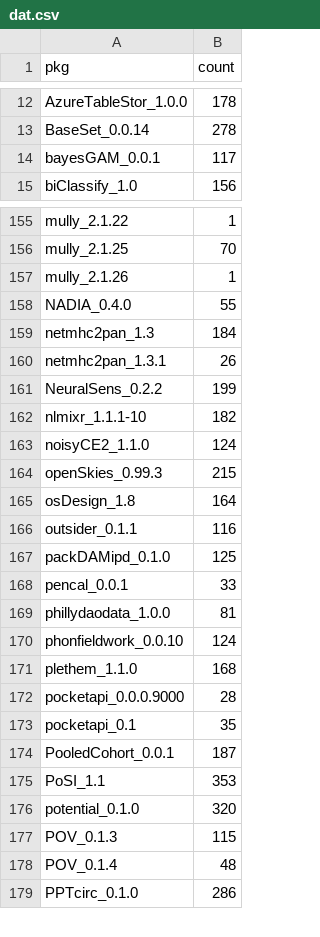
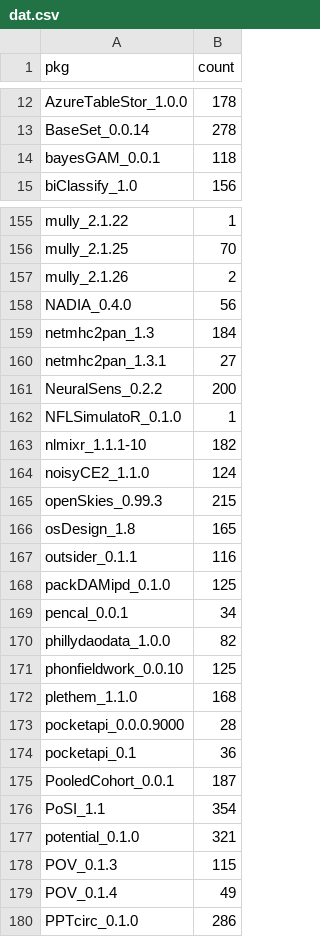
Before and after one commit to tjtnew/newbies, a CSV file: dat.csv, drawn as a sheet; only a part is shown, gaps mark what is left out; the diff covers the shown part only.

```diff
--- a/dat.csv
+++ b/dat.csv
@@ -13,3 +13,3 @@
 "BaseSet_0.0.14",278
-"bayesGAM_0.0.1",117
+"bayesGAM_0.0.1",118
 "biClassify_1.0",156
@@ -156,7 +156,8 @@
 "mully_2.1.25",70
-"mully_2.1.26",1
-"NADIA_0.4.0",55
+"mully_2.1.26",2
+"NADIA_0.4.0",56
 "netmhc2pan_1.3",184
-"netmhc2pan_1.3.1",26
-"NeuralSens_0.2.2",199
+"netmhc2pan_1.3.1",27
+"NeuralSens_0.2.2",200
+"NFLSimulatoR_0.1.0",1
 "nlmixr_1.1.1-10",182
@@ -164,16 +165,16 @@
 "openSkies_0.99.3",215
-"osDesign_1.8",164
+"osDesign_1.8",165
 "outsider_0.1.1",116
 "packDAMipd_0.1.0",125
-"pencal_0.0.1",33
-"phillydaodata_1.0.0",81
-"phonfieldwork_0.0.10",124
+"pencal_0.0.1",34
+"phillydaodata_1.0.0",82
+"phonfieldwork_0.0.10",125
 "plethem_1.1.0",168
 "pocketapi_0.0.0.9000",28
-"pocketapi_0.1",35
+"pocketapi_0.1",36
 "PooledCohort_0.0.1",187
-"PoSI_1.1",353
-"potential_0.1.0",320
+"PoSI_1.1",354
+"potential_0.1.0",321
 "POV_0.1.3",115
-"POV_0.1.4",48
+"POV_0.1.4",49
 "PPTcirc_0.1.0",286
```
Also changed, not shown: 52 edited cells elsewhere in this file.
